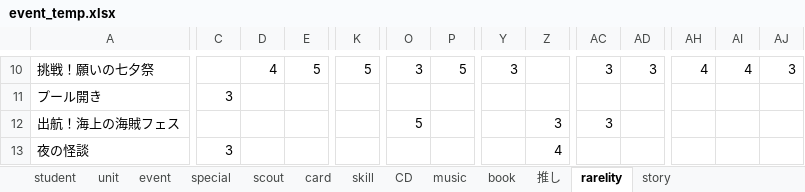
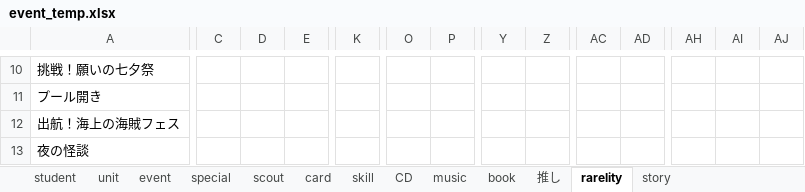
Before and after one commit to tabris913/ensta, an Excel workbook: utils/event_temp.xlsx, sheet rarelity, drawn as a sheet; only a part is shown, gaps mark what is left out; values as stored, in another font and other column widths than the file's, no borders; the diff covers the shown part only; the diff names each change by its address in the sheet, - before the commit and + after, or states it on an @@ line.

```diff
--- a/utils/event_temp.xlsx (sheet rarelity)
+++ b/utils/event_temp.xlsx (sheet rarelity)
-D10: 4
+D10: (empty)
-E10: 5
+E10: (empty)
-K10: 5
+K10: (empty)
-O10: 3
+O10: (empty)
-P10: 5
+P10: (empty)
-Y10: 3
+Y10: (empty)
-AC10: 3
+AC10: (empty)
-AD10: 3
+AD10: (empty)
-AH10: 4
+AH10: (empty)
-AI10: 4
+AI10: (empty)
-AJ10: 3
+AJ10: (empty)
-C11: 3
+C11: (empty)
-O12: 5
+O12: (empty)
-Z12: 3
+Z12: (empty)
-AC12: 3
+AC12: (empty)
-C13: 3
+C13: (empty)
-Z13: 4
+Z13: (empty)
```
Also changed, not shown: 842 edited cells elsewhere in this sheet, sheet student, sheet event, sheet card, hidden cells, 7 other files.
